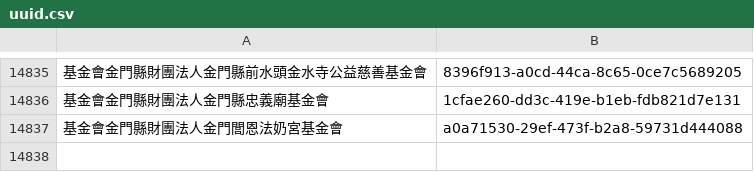
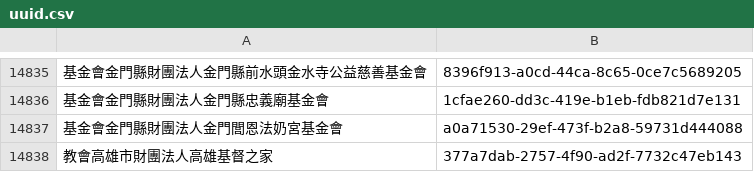
Before and after one commit to kiang/religion, a CSV file: data/uuid.csv, drawn as a sheet; only a part is shown, gaps mark what is left out; the diff names each change by its address in the sheet, - before the commit and + after, or states it on an @@ line.

```diff
--- a/data/uuid.csv
+++ b/data/uuid.csv
+row 14838: 教會高雄市財團法人高雄基督之家 | 377a7dab-2757-4f90-ad2f-7732c47eb143
```
Also changed, not shown: data/count.csv, data/missing.csv, 22 other files.
